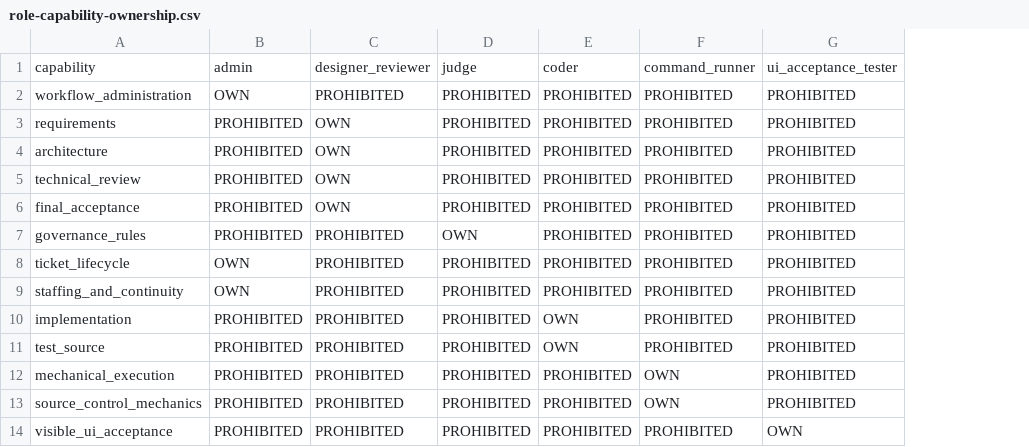
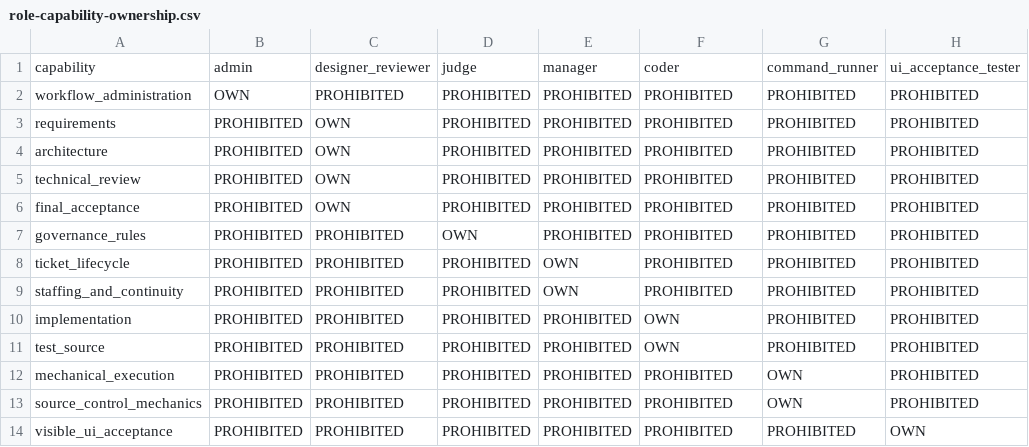
Before and after one commit to starodubtsevconsulting/ai-fleas, a CSV file: ai-workflows/dev/agents/role-capability-ownership.csv, drawn as a sheet; the diff names each change by its address in the sheet, - before the commit and + after, or states it on an @@ line.

Commit message:
Restore internal Dev Manager role

```diff
--- a/ai-workflows/dev/agents/role-capability-ownership.csv
+++ b/ai-workflows/dev/agents/role-capability-ownership.csv
+column G, rows 1-14: command_runner | PROHIBITED | PROHIBITED | PROHIBITED | PROHIBITED | PROHIBITED | PROHIBITED | PROHIBITED | PROHIBITED | PROHIBITED | PROHIBITED | OWN | OWN | PROHIBITED
-E1: coder
+E1: manager
-F1: command_runner
+F1: coder
-B8:B9: OWN
+B8:B9: PROHIBITED
-E8:E9: PROHIBITED
+E8:E9: OWN
-E10:E11: OWN
+E10:E11: PROHIBITED
-F10:F11: PROHIBITED
+F10:F11: OWN
-F12:F13: OWN
+F12:F13: PROHIBITED
```
Also changed, not shown: 18 other files.
